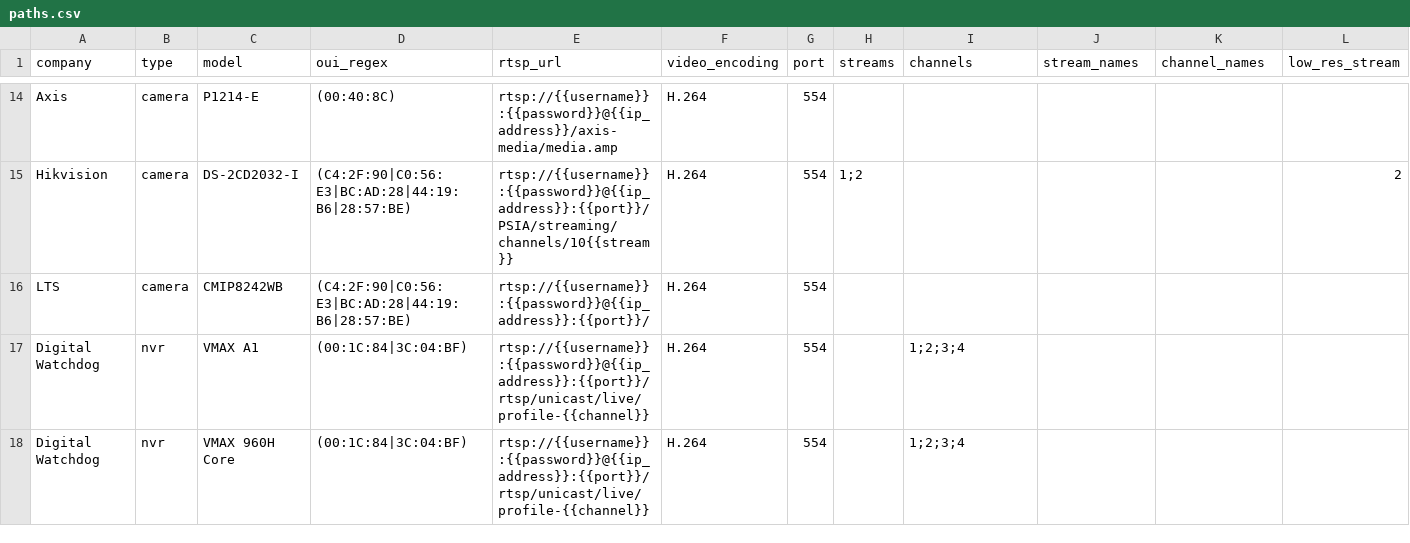
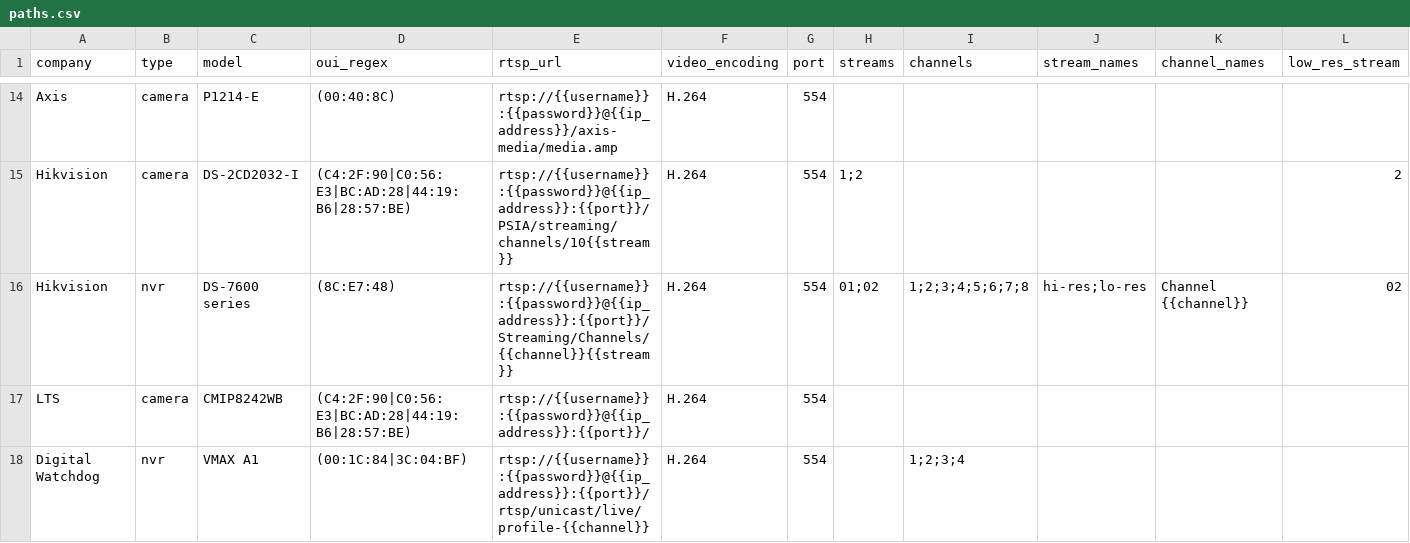
Before and after one commit to CamioCam/rtsp, a CSV file: cameras/paths.csv, drawn as a sheet; only a part is shown, gaps mark what is left out; the shorter side is filled out with more unchanged rows; rows hold the shown columns only; the diff names each change by its address in the sheet, - before the commit and + after, or states it on an @@ line.

Commit message:
Ad Hikvision DS-7600 series NVR

```diff
--- a/cameras/paths.csv
+++ b/cameras/paths.csv
+row 16: Hikvision | nvr | DS-7600 series | (8C:E7:48) | rtsp://{{username}}:{{password}}@{{ip_address}}:{{port}}/Streaming/Channels/{{channel}}{{stream}} | H.264 | 554 | 01;02 | 1;2;3;4;5;6;7;8 | hi-res;lo-res | Channel {{channel}} | 02
```
